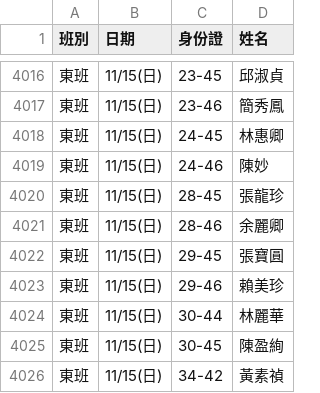
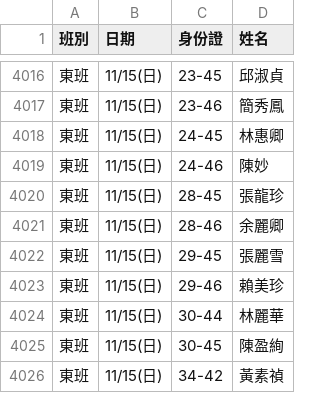
Before and after one commit to jyhornglin-glitch/Dome_Position, a CSV file: dayperformers.csv, drawn as a sheet; only a part is shown, gaps mark what is left out.

```diff
--- a/dayperformers.csv
+++ b/dayperformers.csv
@@ -4021,3 +4021,3 @@
 東班,11/15(日),28-46,余麗卿
-東班,11/15(日),29-45,張寶圓
+東班,11/15(日),29-45,張麗雪
 東班,11/15(日),29-46,賴美珍
```
Also changed, not shown: 1 other file.
